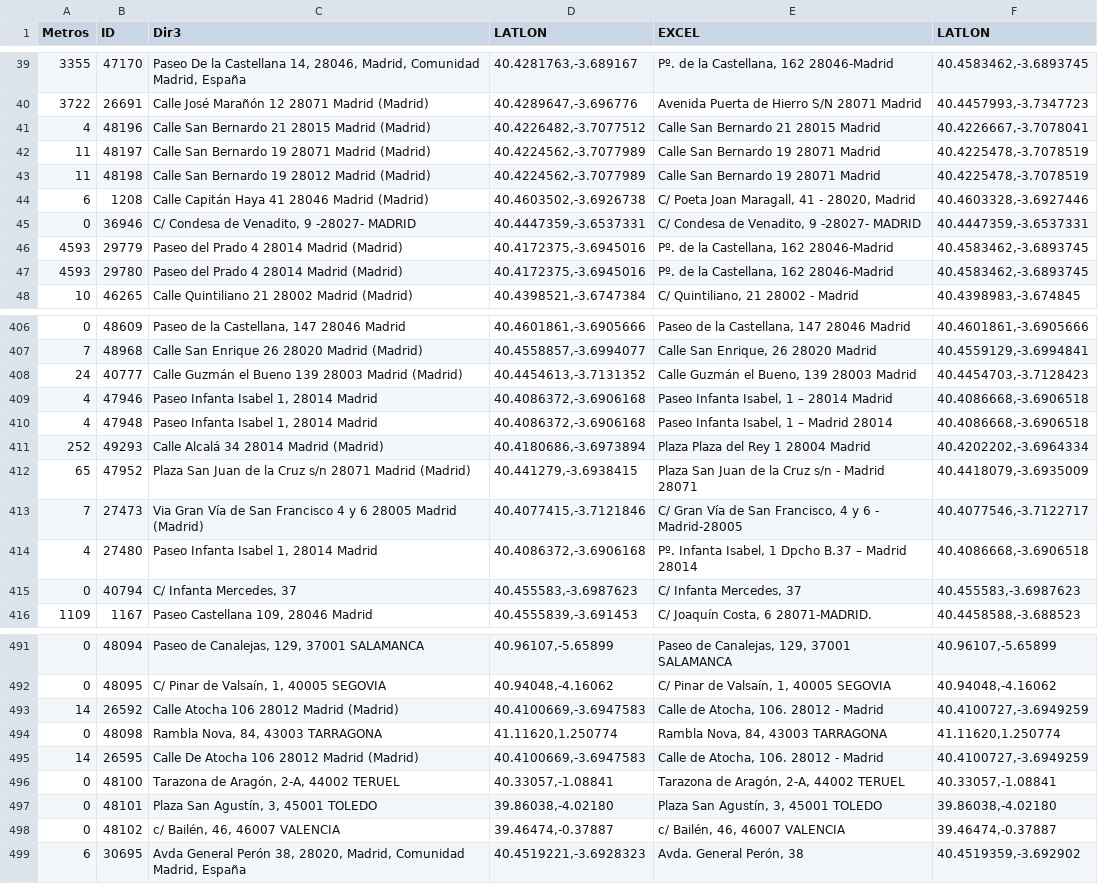
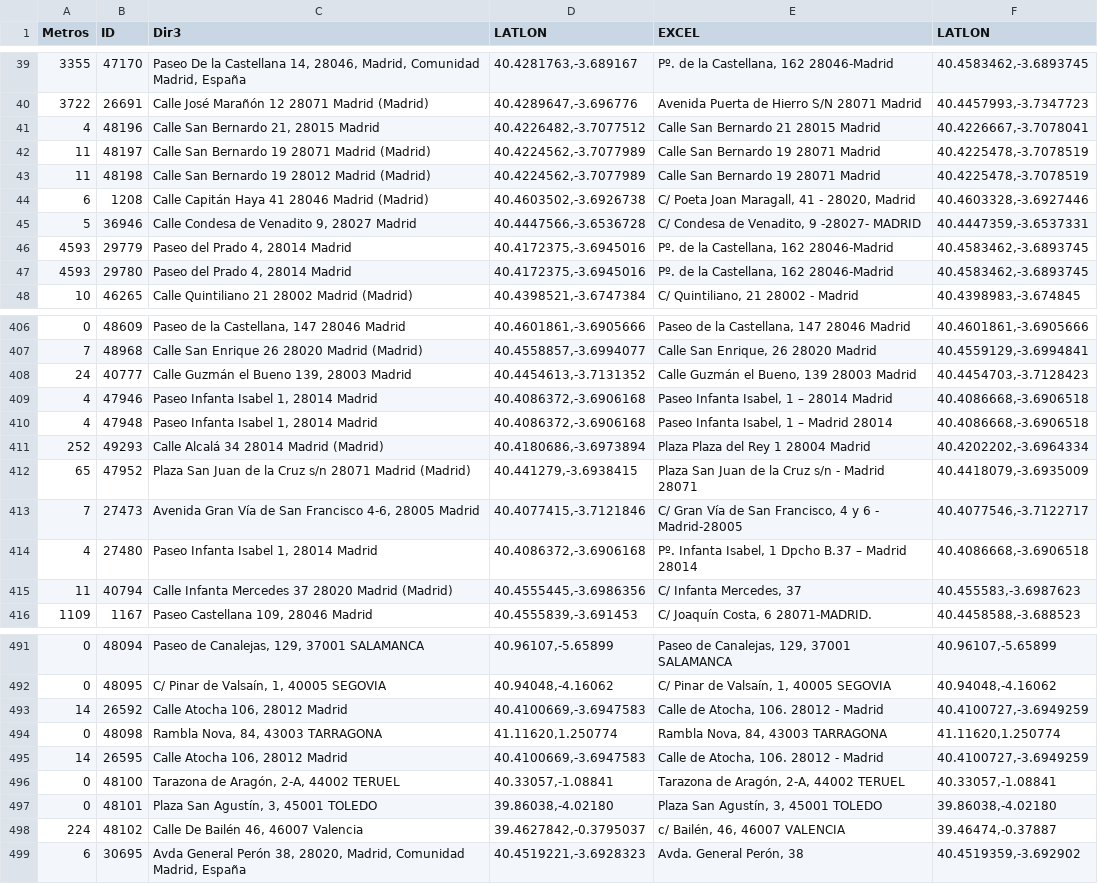
Before and after one commit to s-nt-s/TAI-Madrid, a CSV file: debug/direcciones.csv, drawn as a sheet; only a part is shown, gaps mark what is left out; the diff covers the shown part only.

```diff
--- a/debug/direcciones.csv
+++ b/debug/direcciones.csv
@@ -40,3 +40,3 @@ Metros	ID	Dir3	LATLON	EXCEL	LATLON
 3722	26691	Calle José Marañón 12 28071 Madrid (Madrid)	40.4289647,-3.696776	Avenida Puerta de Hierro S/N 28071 Madrid	40.4457993,-3.7347723
-4	48196	Calle San Bernardo 21 28015 Madrid (Madrid)	40.4226482,-3.7077512	Calle San Bernardo 21 28015 Madrid	40.4226667,-3.7078041
+4	48196	Calle San Bernardo 21, 28015 Madrid	40.4226482,-3.7077512	Calle San Bernardo 21 28015 Madrid	40.4226667,-3.7078041
 11	48197	Calle San Bernardo 19 28071 Madrid (Madrid)	40.4224562,-3.7077989	Calle San Bernardo 19 28071 Madrid	40.4225478,-3.7078519
@@ -44,5 +44,5 @@ Metros	ID	Dir3	LATLON	EXCEL	LATLON
 6	1208	Calle Capitán Haya 41 28046 Madrid (Madrid)	40.4603502,-3.6926738	C/ Poeta Joan Maragall, 41 - 28020, Madrid	40.4603328,-3.6927446
-0	36946	C/ Condesa de Venadito, 9 -28027- MADRID	40.4447359,-3.6537331	C/ Condesa de Venadito, 9 -28027- MADRID	40.4447359,-3.6537331
-4593	29779	Paseo del Prado 4 28014 Madrid (Madrid)	40.4172375,-3.6945016	Pº. de la Castellana, 162 28046-Madrid	40.4583462,-3.6893745
-4593	29780	Paseo del Prado 4 28014 Madrid (Madrid)	40.4172375,-3.6945016	Pº. de la Castellana, 162 28046-Madrid	40.4583462,-3.6893745
+5	36946	Calle Condesa de Venadito 9, 28027 Madrid	40.4447566,-3.6536728	C/ Condesa de Venadito, 9 -28027- MADRID	40.4447359,-3.6537331
+4593	29779	Paseo del Prado 4, 28014 Madrid	40.4172375,-3.6945016	Pº. de la Castellana, 162 28046-Madrid	40.4583462,-3.6893745
+4593	29780	Paseo del Prado 4, 28014 Madrid	40.4172375,-3.6945016	Pº. de la Castellana, 162 28046-Madrid	40.4583462,-3.6893745
 10	46265	Calle Quintiliano 21 28002 Madrid (Madrid)	40.4398521,-3.6747384	C/ Quintiliano, 21 28002 - Madrid	40.4398983,-3.674845
@@ -407,3 +407,3 @@ Metros	ID	Dir3	LATLON	EXCEL	LATLON
 7	48968	Calle San Enrique 26 28020 Madrid (Madrid)	40.4558857,-3.6994077	Calle San Enrique, 26 28020 Madrid	40.4559129,-3.6994841
-24	40777	Calle Guzmán el Bueno 139 28003 Madrid (Madrid)	40.4454613,-3.7131352	Calle Guzmán el Bueno, 139 28003 Madrid	40.4454703,-3.7128423
+24	40777	Calle Guzmán el Bueno 139, 28003 Madrid	40.4454613,-3.7131352	Calle Guzmán el Bueno, 139 28003 Madrid	40.4454703,-3.7128423
 4	47946	Paseo Infanta Isabel 1, 28014 Madrid	40.4086372,-3.6906168	Paseo Infanta Isabel, 1 – 28014 Madrid	40.4086668,-3.6906518
@@ -412,5 +412,5 @@ Metros	ID	Dir3	LATLON	EXCEL	LATLON
 65	47952	Plaza San Juan de la Cruz s/n 28071 Madrid (Madrid)	40.441279,-3.6938415	Plaza San Juan de la Cruz s/n - Madrid 28071	40.4418079,-3.6935009
-7	27473	Via Gran Vía de San Francisco 4 y 6 28005 Madrid (Madrid)	40.4077415,-3.7121846	C/ Gran Vía de San Francisco, 4 y 6 - Madrid-28005	40.4077546,-3.7122717
+7	27473	Avenida Gran Vía de San Francisco 4-6, 28005 Madrid	40.4077415,-3.7121846	C/ Gran Vía de San Francisco, 4 y 6 - Madrid-28005	40.4077546,-3.7122717
 4	27480	Paseo Infanta Isabel 1, 28014 Madrid	40.4086372,-3.6906168	Pº. Infanta Isabel, 1 Dpcho B.37 – Madrid 28014	40.4086668,-3.6906518
-0	40794	C/ Infanta Mercedes, 37	40.455583,-3.6987623	C/ Infanta Mercedes, 37	40.455583,-3.6987623
+11	40794	Calle Infanta Mercedes 37 28020 Madrid (Madrid)	40.4555445,-3.6986356	C/ Infanta Mercedes, 37	40.455583,-3.6987623
 1109	1167	Paseo Castellana 109, 28046 Madrid	40.4555839,-3.691453	C/ Joaquín Costa, 6 28071-MADRID.	40.4458588,-3.688523
@@ -492,8 +492,8 @@ Metros	ID	Dir3	LATLON	EXCEL	LATLON
 0	48095	C/ Pinar de Valsaín, 1, 40005 SEGOVIA	40.94048,-4.16062	C/ Pinar de Valsaín, 1, 40005 SEGOVIA	40.94048,-4.16062
-14	26592	Calle Atocha 106 28012 Madrid (Madrid)	40.4100669,-3.6947583	Calle de Atocha, 106. 28012 - Madrid	40.4100727,-3.6949259
+14	26592	Calle Atocha 106, 28012 Madrid	40.4100669,-3.6947583	Calle de Atocha, 106. 28012 - Madrid	40.4100727,-3.6949259
 0	48098	Rambla Nova, 84, 43003 TARRAGONA	41.11620,1.250774	Rambla Nova, 84, 43003 TARRAGONA	41.11620,1.250774
-14	26595	Calle De Atocha 106 28012 Madrid (Madrid)	40.4100669,-3.6947583	Calle de Atocha, 106. 28012 - Madrid	40.4100727,-3.6949259
+14	26595	Calle Atocha 106, 28012 Madrid	40.4100669,-3.6947583	Calle de Atocha, 106. 28012 - Madrid	40.4100727,-3.6949259
 0	48100	Tarazona de Aragón, 2-A, 44002 TERUEL	40.33057,-1.08841	Tarazona de Aragón, 2-A, 44002 TERUEL	40.33057,-1.08841
 0	48101	Plaza San Agustín, 3, 45001 TOLEDO	39.86038,-4.02180	Plaza San Agustín, 3, 45001 TOLEDO	39.86038,-4.02180
-0	48102	c/ Bailén, 46, 46007 VALENCIA	39.46474,-0.37887	c/ Bailén, 46, 46007 VALENCIA	39.46474,-0.37887
+224	48102	Calle De Bailén 46, 46007 Valencia	39.4627842,-0.3795037	c/ Bailén, 46, 46007 VALENCIA	39.46474,-0.37887
 6	30695	Avda General Perón 38, 28020, Madrid, Comunidad Madrid, España	40.4519221,-3.6928323	Avda. General Perón, 38	40.4519359,-3.692902
```
Also changed, not shown: 1 added row, 1 removed row, 6 moved rows and 94 edited cells elsewhere in this file, 15 other files.
